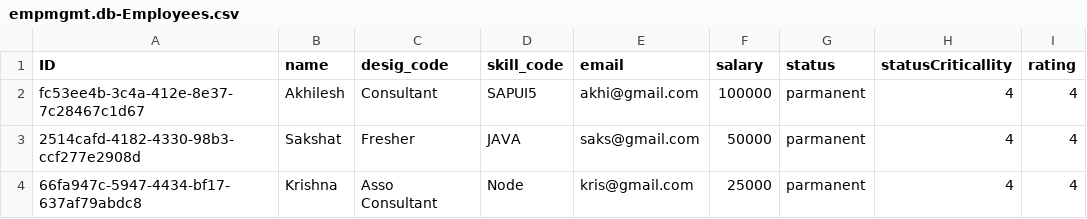
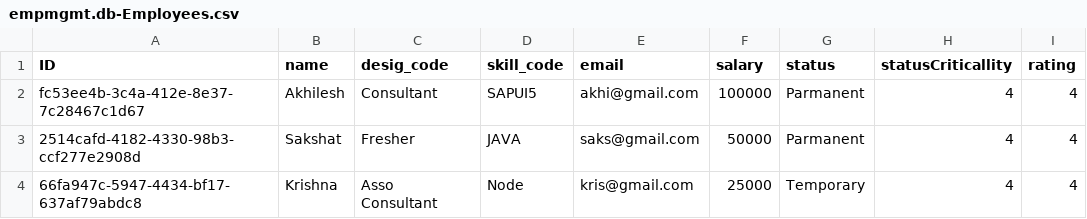
Before and after one commit to shahadeakhilesh-sketch/capm, a CSV file: capm_firstProj/db/data/empmgmt.db-Employees.csv, drawn as a sheet.

```diff
--- a/capm_firstProj/db/data/empmgmt.db-Employees.csv
+++ b/capm_firstProj/db/data/empmgmt.db-Employees.csv
@@ -1,4 +1,4 @@
 ID,name,desig_code,skill_code,email,salary,status,statusCriticallity,rating
-fc53ee4b-3c4a-412e-8e37-7c28467c1d67,Akhilesh,Consultant,SAPUI5,akhi@gmail.com,100000,parmanent,4,4
-2514cafd-4182-4330-98b3-ccf277e2908d,Sakshat,Fresher,JAVA,saks@gmail.com,50000,parmanent,4,4
-66fa947c-5947-4434-bf17-637af79abdc8,Krishna,Asso Consultant,Node,kris@gmail.com,25000,parmanent,4,4
+fc53ee4b-3c4a-412e-8e37-7c28467c1d67,Akhilesh,Consultant,SAPUI5,akhi@gmail.com,100000,Parmanent,4,4
+2514cafd-4182-4330-98b3-ccf277e2908d,Sakshat,Fresher,JAVA,saks@gmail.com,50000,Parmanent,4,4
+66fa947c-5947-4434-bf17-637af79abdc8,Krishna,Asso Consultant,Node,kris@gmail.com,25000,Temporary,4,4
```
Also changed, not shown: 7 other files.
